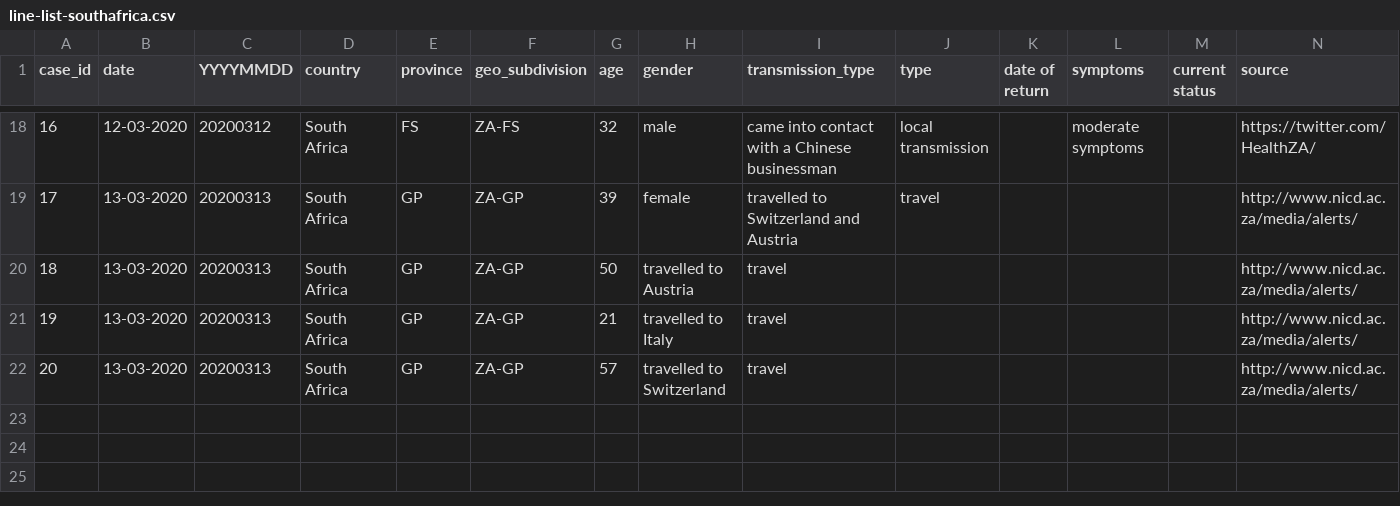
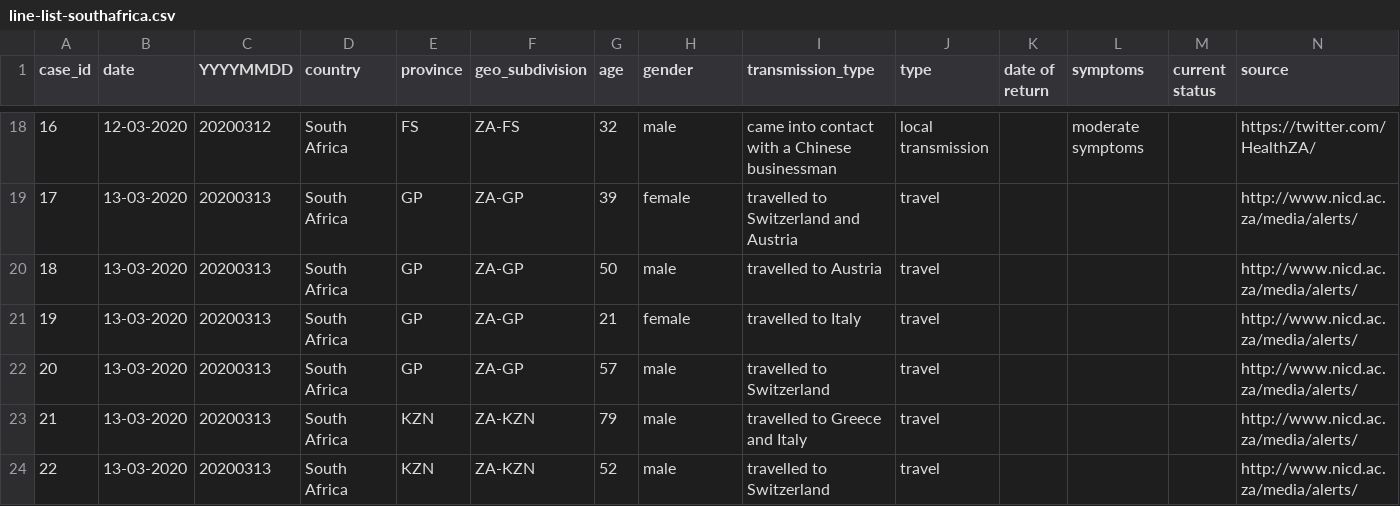
Before and after one commit to oniemtie/covid19africa, a CSV file: data/line-list-southafrica.csv, drawn as a sheet; only a part is shown, gaps mark what is left out.

Commit message:
Update line-list-southafrica.csv

```diff
--- a/data/line-list-southafrica.csv
+++ b/data/line-list-southafrica.csv
@@ -19,4 +19,6 @@ case_id,date,YYYYMMDD,country,province,geo_subdivision,age,gender,transmission_t
 17,13-03-2020,20200313,South Africa,GP,ZA-GP,39,female,travelled to Switzerland and Austria,travel,,,,http://www.nicd.ac.za/media/alerts/
-18,13-03-2020,20200313,South Africa,GP,ZA-GP,50,travelled to Austria,travel,,,,,http://www.nicd.ac.za/media/alerts/
-19,13-03-2020,20200313,South Africa,GP,ZA-GP,21,travelled to Italy,travel,,,,,http://www.nicd.ac.za/media/alerts/
-20,13-03-2020,20200313,South Africa,GP,ZA-GP,57,travelled to Switzerland,travel,,,,,http://www.nicd.ac.za/media/alerts/
+18,13-03-2020,20200313,South Africa,GP,ZA-GP,50,male,travelled to Austria,travel,,,,http://www.nicd.ac.za/media/alerts/
+19,13-03-2020,20200313,South Africa,GP,ZA-GP,21,female,travelled to Italy,travel,,,,http://www.nicd.ac.za/media/alerts/
+20,13-03-2020,20200313,South Africa,GP,ZA-GP,57,male,travelled to Switzerland,travel,,,,http://www.nicd.ac.za/media/alerts/
+21,13-03-2020,20200313,South Africa,KZN,ZA-KZN,79,male,travelled to Greece and Italy,travel,,,,http://www.nicd.ac.za/media/alerts/
+22,13-03-2020,20200313,South Africa,KZN,ZA-KZN,52,male,travelled to Switzerland,travel,,,,http://www.nicd.ac.za/media/alerts/
```
